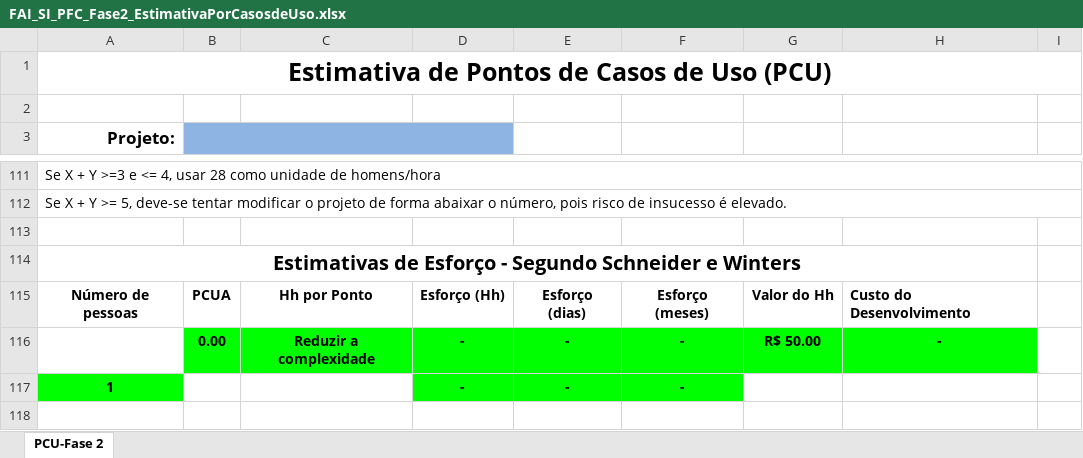
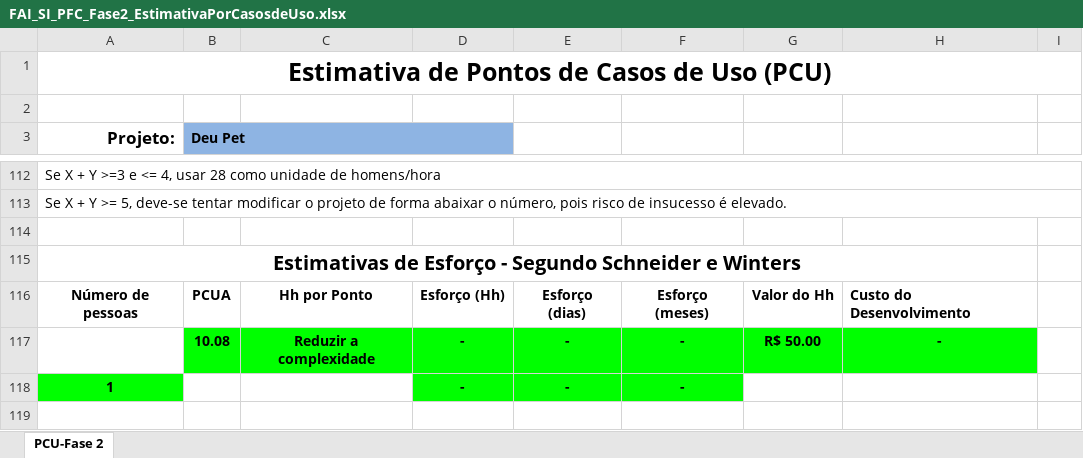
Before and after one commit to luksSD/Deu-Pet_documments, an Excel workbook: PFC_Doc_2022/ApêndiceH-EstimativasdeTamanhoeEsforço/FAI_SI_PFC_Fase2_EstimativaPorCasosdeUso.xlsx, sheet PCU-Fase 2, drawn as a sheet; only a part is shown, gaps mark what is left out; values as stored, in another font and other column widths than the file's, no borders; addresses are those after the commit; the diff covers the shown part only; the diff names each change by its address in the sheet, - before the commit and + after, or states it on an @@ line.

```diff
--- a/PFC_Doc_2022/ApêndiceH-EstimativasdeTamanhoeEsforço/FAI_SI_PFC_Fase2_EstimativaPorCasosdeUso.xlsx (sheet PCU-Fase 2)
+++ b/PFC_Doc_2022/ApêndiceH-EstimativasdeTamanhoeEsforço/FAI_SI_PFC_Fase2_EstimativaPorCasosdeUso.xlsx (sheet PCU-Fase 2)
-B3: (empty)
+B3: Deu Pet
-B117 (Deu Pet): 0.00
+B117 (Deu Pet): 10.08
```
Also changed, not shown: 7 added rows, 6 removed rows and 5 edited cells elsewhere in this sheet, formulas that keep their value, 1 other file.
